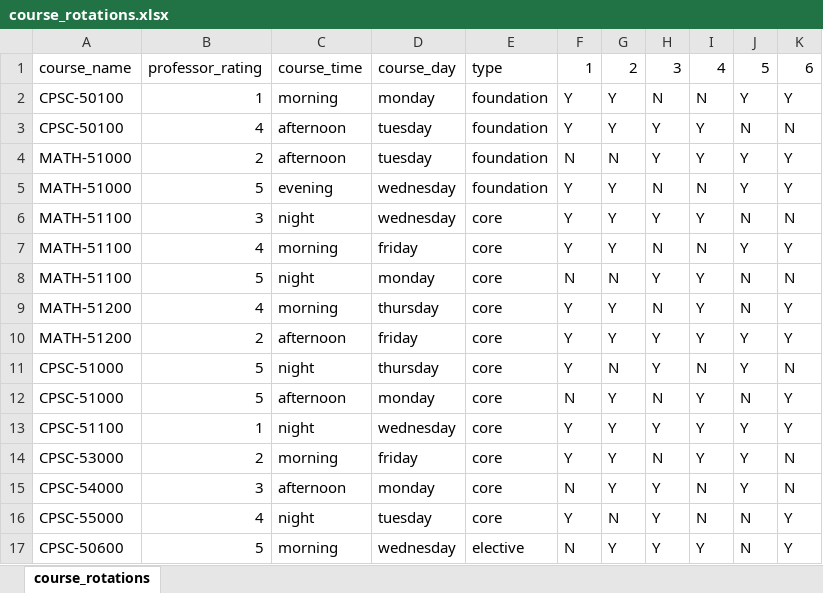
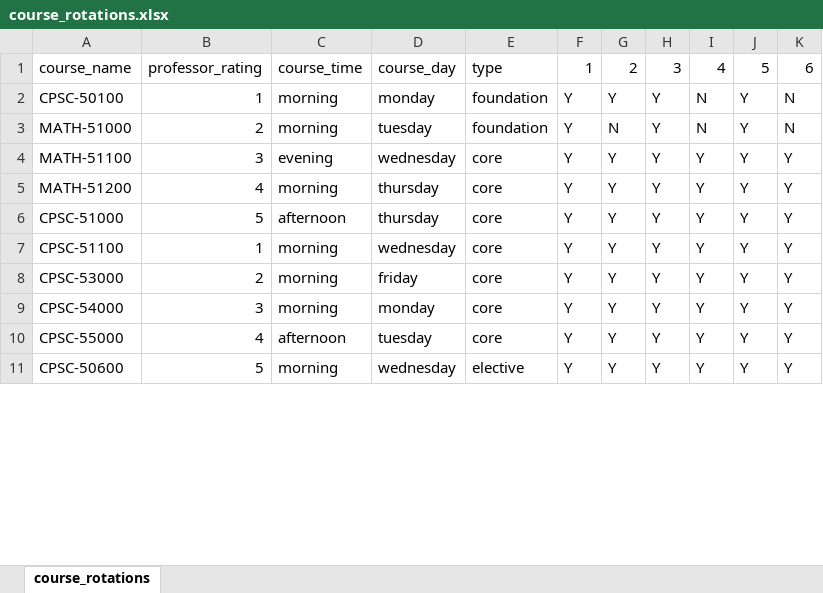
Before and after one commit to tswed/57100_AI_Final_Project, an Excel workbook: course_rotations.xlsx, sheet course_rotations, drawn as a sheet; only a part is shown; values as stored, in another font and other column widths than the file's, no borders; removed rows and columns are numbered as before the commit, all else as after; the diff covers the shown part only; the diff names each change by its address in the sheet, - before the commit and + after, or states it on an @@ line.

```diff
--- a/course_rotations.xlsx (sheet course_rotations)
+++ b/course_rotations.xlsx (sheet course_rotations)
-H2: N
+H2: Y
-K2: Y
+K2: N
-row 3: CPSC-50100 | 4 | afternoon | tuesday | foundation | Y | Y | Y | Y | N | N
-C3: afternoon
+C3: morning
-F3: N
+F3: Y
-I3: Y
+I3: N
-K3: Y
+K3: N
-row 5: MATH-51000 | 5 | evening | wednesday | foundation | Y | Y | N | N | Y | Y
-C4: night
+C4: evening
-J4: N
+J4: Y
-K4: N
+K4: Y
-row 7: MATH-51100 | 4 | morning | friday | core | Y | Y | N | N | Y | Y
-row 8: MATH-51100 | 5 | night | monday | core | N | N | Y | Y | N | N
-H5: N
+H5: Y
-J5: N
+J5: Y
-row 10: MATH-51200 | 2 | afternoon | friday | core | Y | Y | Y | Y | Y | Y
-row 11: CPSC-51000 | 5 | night | thursday | core | Y | N | Y | N | Y | N
-D6: monday
+D6: thursday
-F6: N
+F6: Y
-H6: N
+H6: Y
-J6: N
+J6: Y
-C7: night
+C7: morning
-H8: N
+H8: Y
-K8:K9: N
+K8:K9: Y
-C9: afternoon
+C9: morning
-F9: N
+F9: Y
-I9:I10: N
+I9:I10: Y
-C10: night
+C10: afternoon
-G10: N
+G10: Y
-J10:J11: N
+J10:J11: Y
-F11: N
+F11: Y
```
Also changed, not shown: 61 removed rows and 17 edited cells elsewhere in this sheet, 1 other file.
